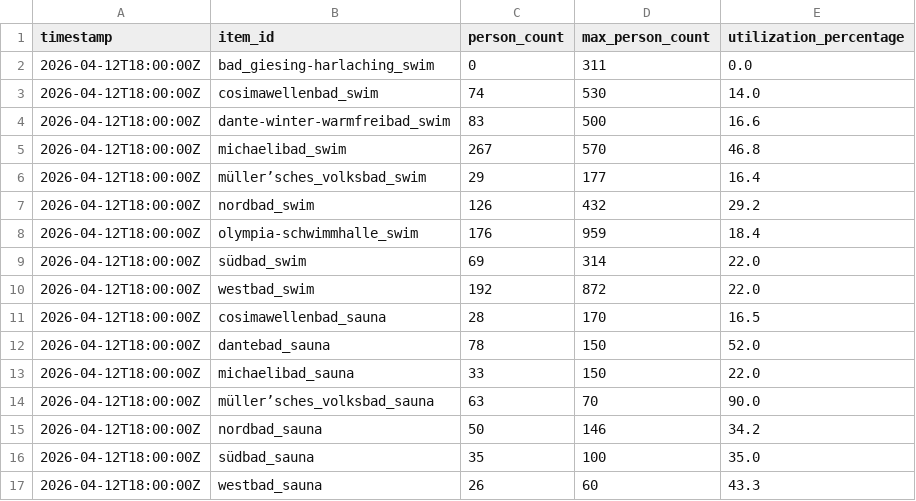
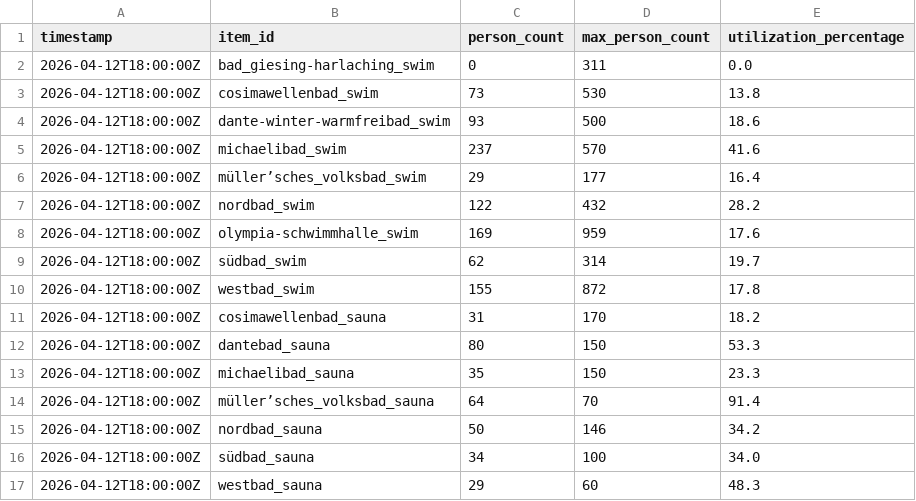
Before and after one commit to obwohl/mbaeder, a CSV file: auslastung_live.csv, drawn as a sheet.

```diff
--- a/auslastung_live.csv
+++ b/auslastung_live.csv
@@ -2,16 +2,16 @@ timestamp,item_id,person_count,max_person_count,utilization_percentage
 2026-04-12T18:00:00Z,bad_giesing-harlaching_swim,0,311,0.0
-2026-04-12T18:00:00Z,cosimawellenbad_swim,74,530,14.0
-2026-04-12T18:00:00Z,dante-winter-warmfreibad_swim,83,500,16.6
-2026-04-12T18:00:00Z,michaelibad_swim,267,570,46.8
+2026-04-12T18:00:00Z,cosimawellenbad_swim,73,530,13.8
+2026-04-12T18:00:00Z,dante-winter-warmfreibad_swim,93,500,18.6
+2026-04-12T18:00:00Z,michaelibad_swim,237,570,41.6
 2026-04-12T18:00:00Z,müller’sches_volksbad_swim,29,177,16.4
-2026-04-12T18:00:00Z,nordbad_swim,126,432,29.2
-2026-04-12T18:00:00Z,olympia-schwimmhalle_swim,176,959,18.4
-2026-04-12T18:00:00Z,südbad_swim,69,314,22.0
-2026-04-12T18:00:00Z,westbad_swim,192,872,22.0
-2026-04-12T18:00:00Z,cosimawellenbad_sauna,28,170,16.5
-2026-04-12T18:00:00Z,dantebad_sauna,78,150,52.0
-2026-04-12T18:00:00Z,michaelibad_sauna,33,150,22.0
-2026-04-12T18:00:00Z,müller’sches_volksbad_sauna,63,70,90.0
+2026-04-12T18:00:00Z,nordbad_swim,122,432,28.2
+2026-04-12T18:00:00Z,olympia-schwimmhalle_swim,169,959,17.6
+2026-04-12T18:00:00Z,südbad_swim,62,314,19.7
+2026-04-12T18:00:00Z,westbad_swim,155,872,17.8
+2026-04-12T18:00:00Z,cosimawellenbad_sauna,31,170,18.2
+2026-04-12T18:00:00Z,dantebad_sauna,80,150,53.3
+2026-04-12T18:00:00Z,michaelibad_sauna,35,150,23.3
+2026-04-12T18:00:00Z,müller’sches_volksbad_sauna,64,70,91.4
 2026-04-12T18:00:00Z,nordbad_sauna,50,146,34.2
-2026-04-12T18:00:00Z,südbad_sauna,35,100,35.0
-2026-04-12T18:00:00Z,westbad_sauna,26,60,43.3
+2026-04-12T18:00:00Z,südbad_sauna,34,100,34.0
+2026-04-12T18:00:00Z,westbad_sauna,29,60,48.3
```
Also changed, not shown: 3 other files.
